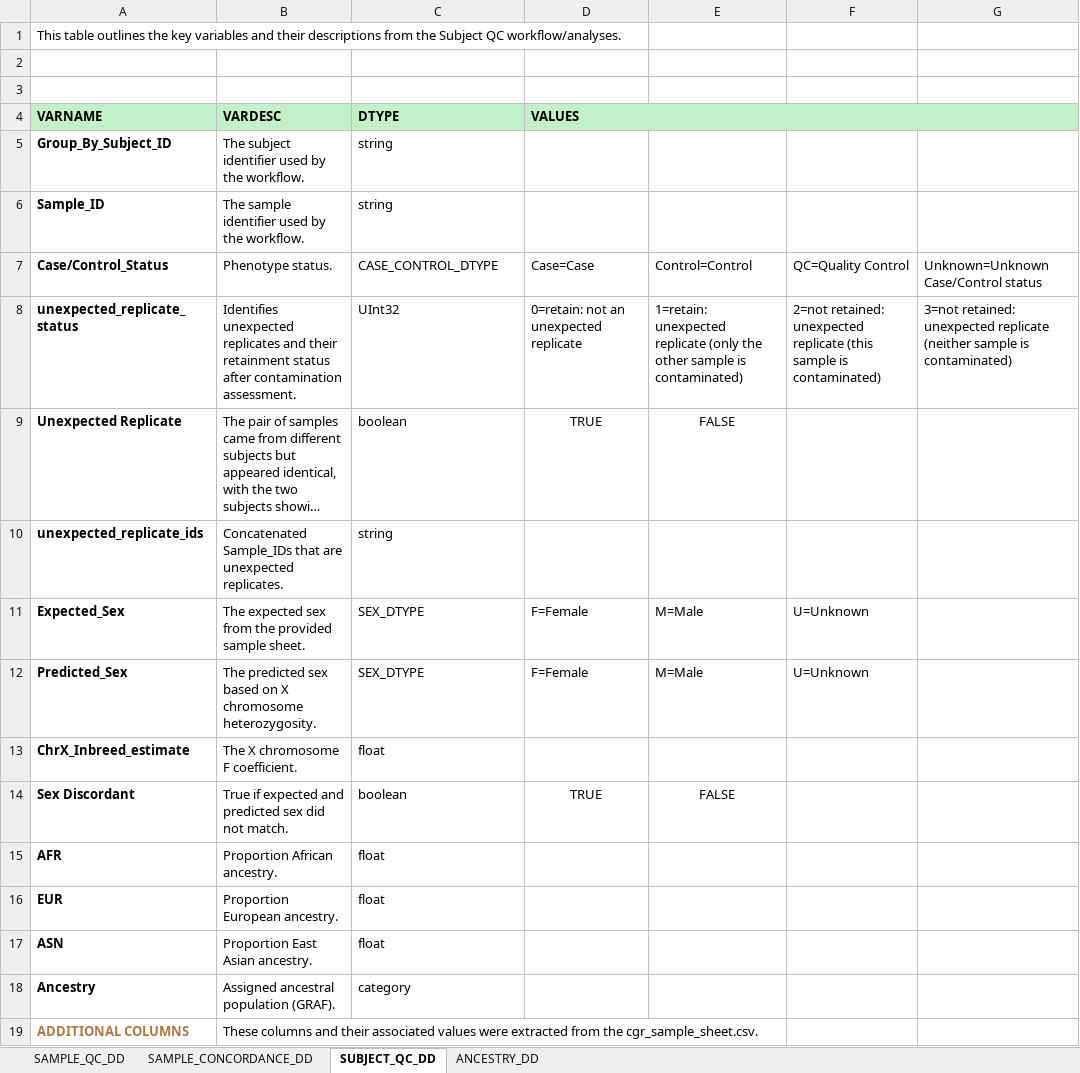
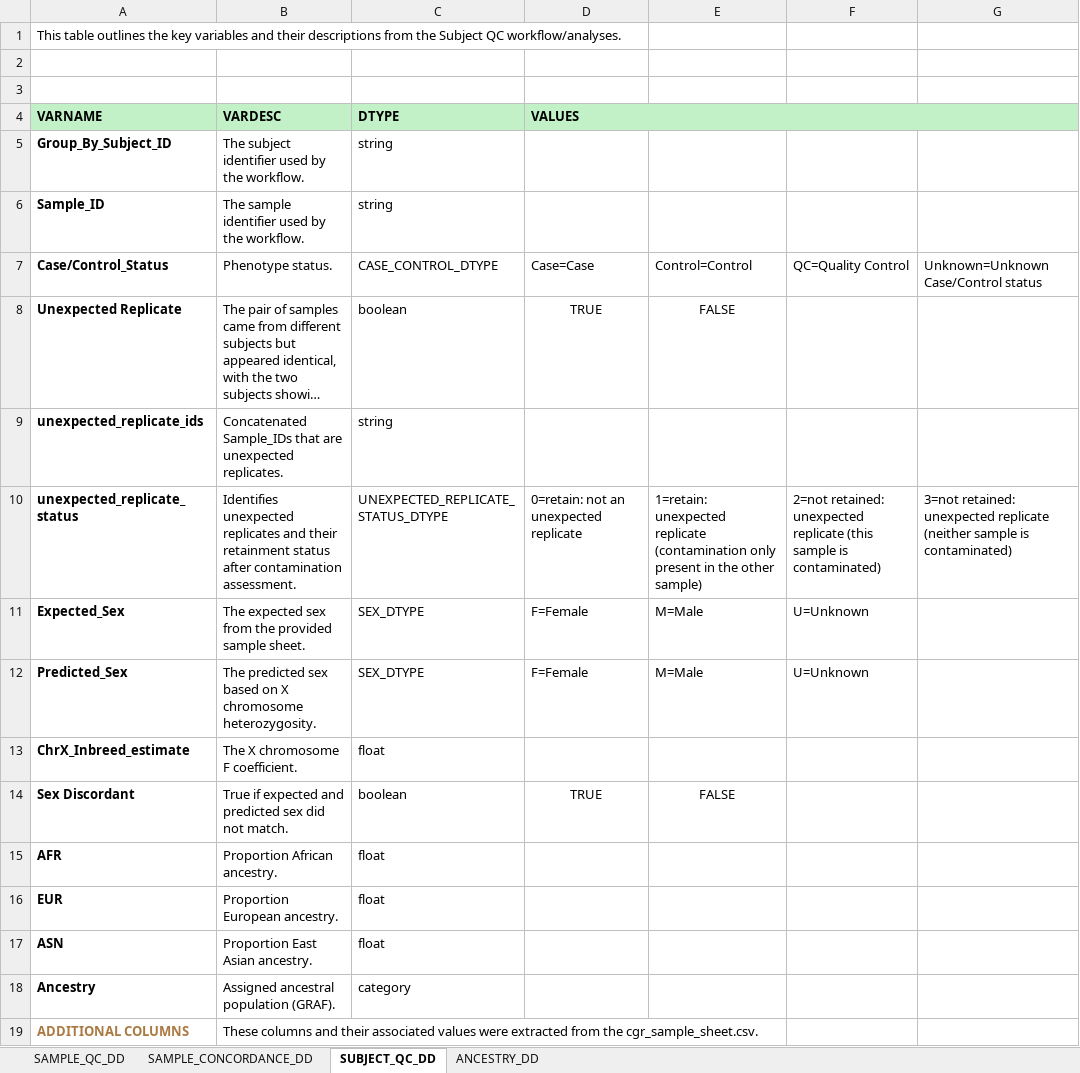
Before and after one commit to NCI-CGR/GwasQcPipeline, an Excel workbook: src/cgr_gwas_qc/reporting/QC_Report_Data_Dictionary.xlsx, sheet SUBJECT_QC_DD, drawn as a sheet; long unchanged cells end in …; values as stored, in another font and other column widths than the file's, no borders; removed rows and columns are numbered as before the commit, all else as after; the diff names each change by its address in the sheet, - before the commit and + after, or states it on an @@ line.

Commit message:
Feat: Implement new logic for unexpected replicate handling
- Introduces new logic for handling unexpected replicates when one is
  contaminated.
- A new column, unexpected_replicate_status, is added to subject_qc.csv
  to reflect the updated handling.
- Additionally, the description for the unexpected_replicate_status
  column has been updated in QC_Report_Data_Dictionary.xlsx

```diff
--- a/src/cgr_gwas_qc/reporting/QC_Report_Data_Dictionary.xlsx (sheet SUBJECT_QC_DD)
+++ b/src/cgr_gwas_qc/reporting/QC_Report_Data_Dictionary.xlsx (sheet SUBJECT_QC_DD)
-row 8: unexpected_replicate_status | Identifies unexpected replicates and their retainment status after contamination assessment. | UInt32 | 0=retain: not an unexpected replicate | 1=retain: unexpected replicate (only the other sample is contaminated) | 2=not retained: unexpected replicate (this sample is contaminated) | 3=not retained: unexpected replicate (neither sample is contaminated)
+row 10: unexpected_replicate_status | Identifies unexpected replicates and their retainment status after contamination assessment. | UNEXPECTED_REPLICATE_STATUS_DTYPE | 0=retain: not an unexpected replicate | 1=retain: unexpected replicate (contamination only present in the other sample) | 2=not retained: unexpected replicate (this sample is contaminated) | 3=not retained: unexpected replicate (neither sample is contaminated)
```
Also changed, not shown: 3 other files.
